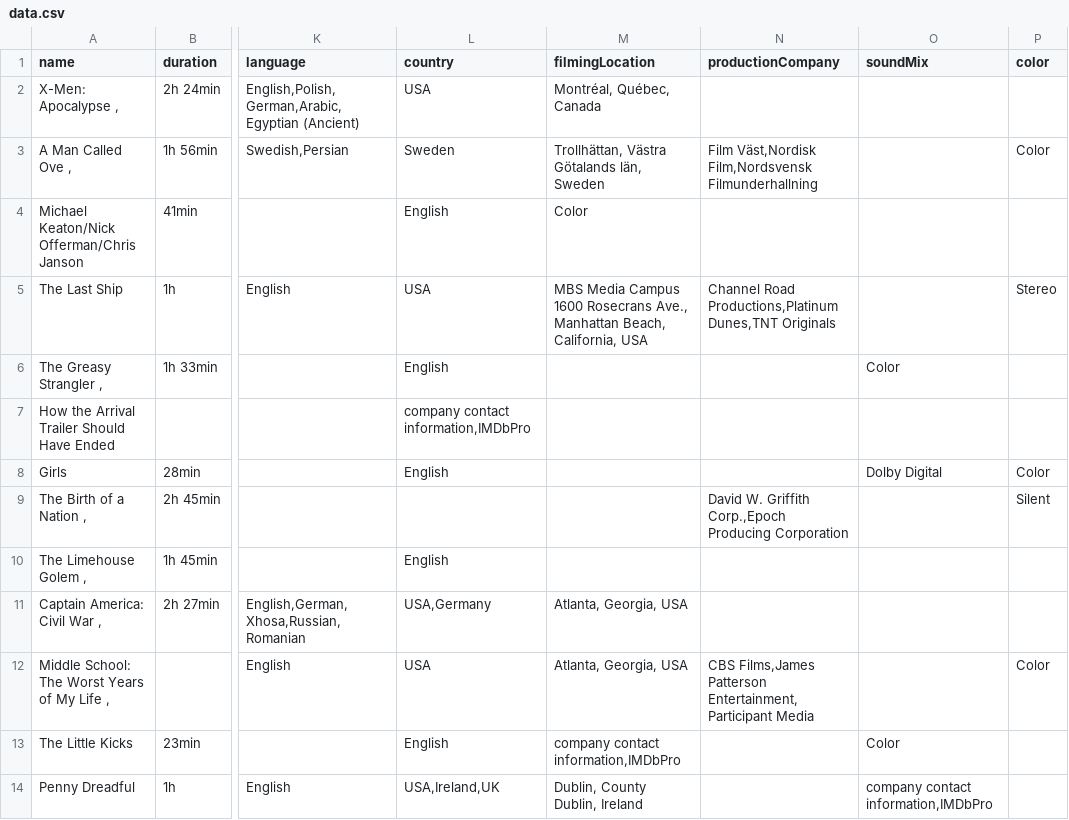
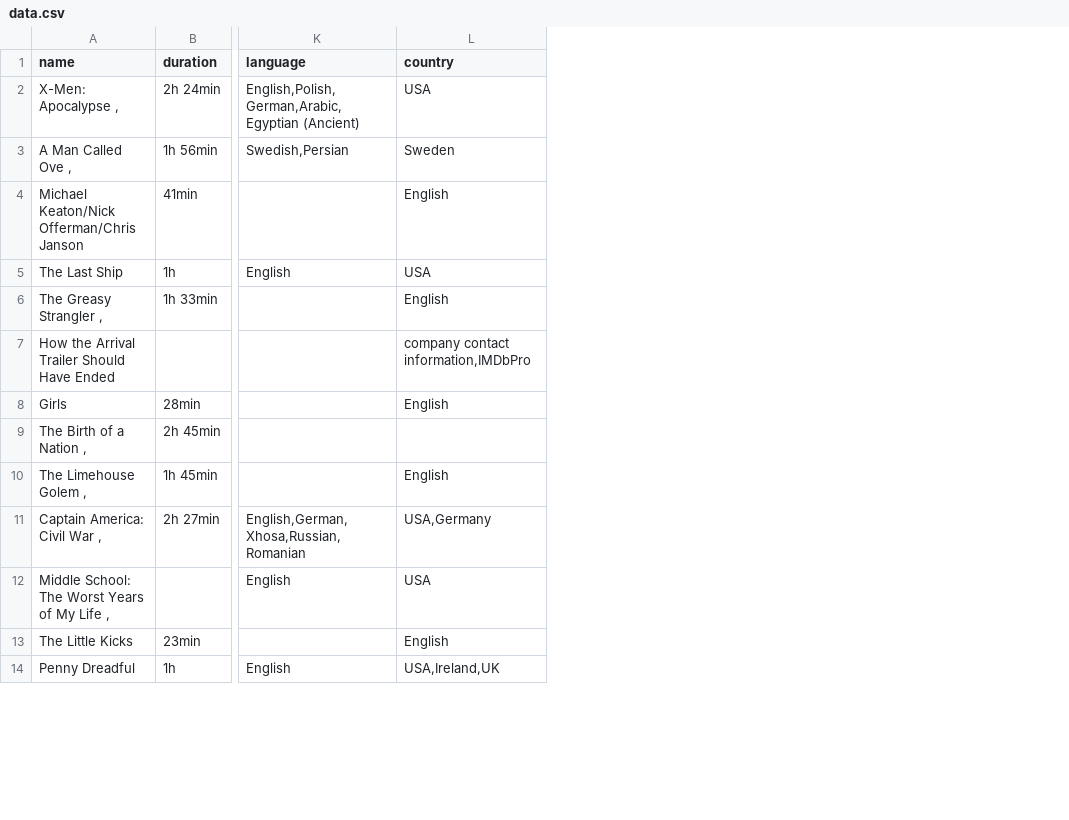
Before and after one commit to xpheal/DataScience, a CSV file: data.csv, drawn as a sheet; only a part is shown, gaps mark what is left out; the diff names each change by its address in the sheet, - before the commit and + after, or states it on an @@ line.

Commit message:
edited data

```diff
--- a/data.csv
+++ b/data.csv
-column M (filmingLocation), rows 2-14: Montréal, Québec, Canada | Trollhättan, Västra Götalands län, Sweden | Color | MBS Media Campus 1600 Rosecrans Ave., Manhattan Beach, California, USA |  |  |  |  |  | Atlanta, Georgia, USA | Atlanta, Georgia, USA | company contact information,IMDbPro | Dublin, County Dublin, Ireland
-column N (productionCompany), rows 3-12: Film Väst,Nordisk Film,Nordsvensk Filmunderhallning |  | Channel Road Productions,Platinum Dunes,TNT Originals |  |  |  | David W. Griffith Corp.,Epoch Producing Corporation |  |  | CBS Films,James Patterson Entertainment,Participant Media
-column O (soundMix), rows 6-14: Color |  | Dolby Digital |  |  |  |  | Color | company contact information,IMDbPro
-column P (color), rows 3-12: Color |  | Stereo |  |  | Color | Silent |  |  | Color
```
Also changed, not shown: 1 other file.
